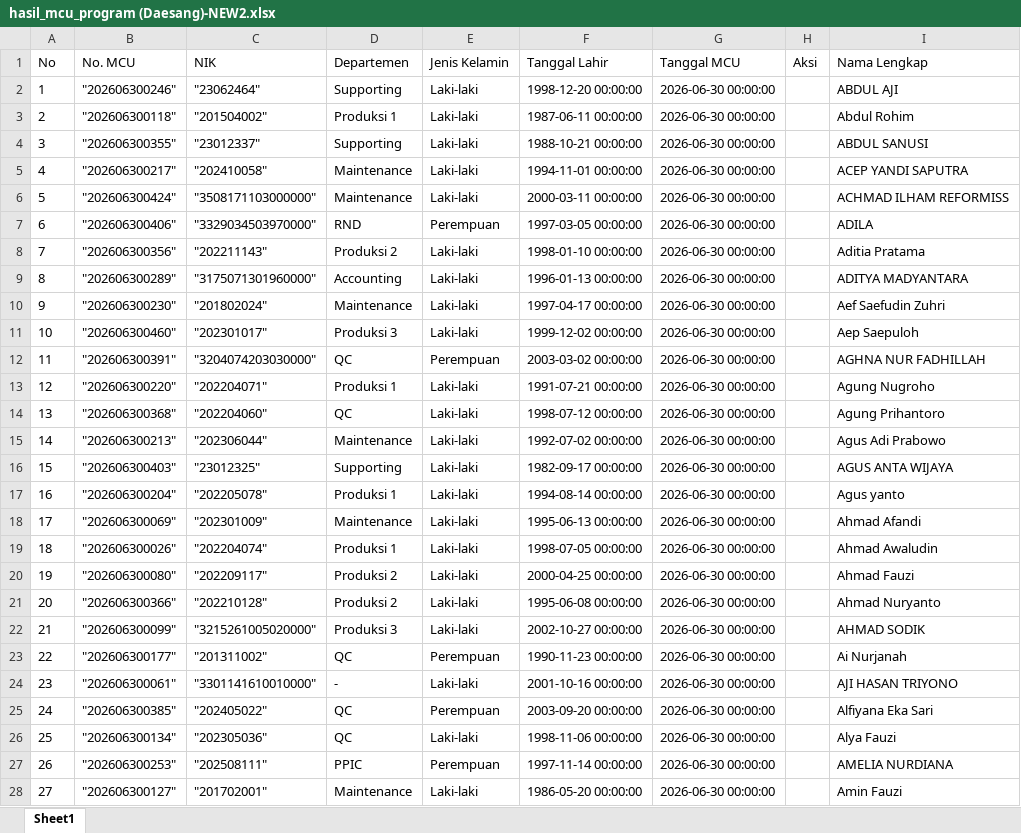
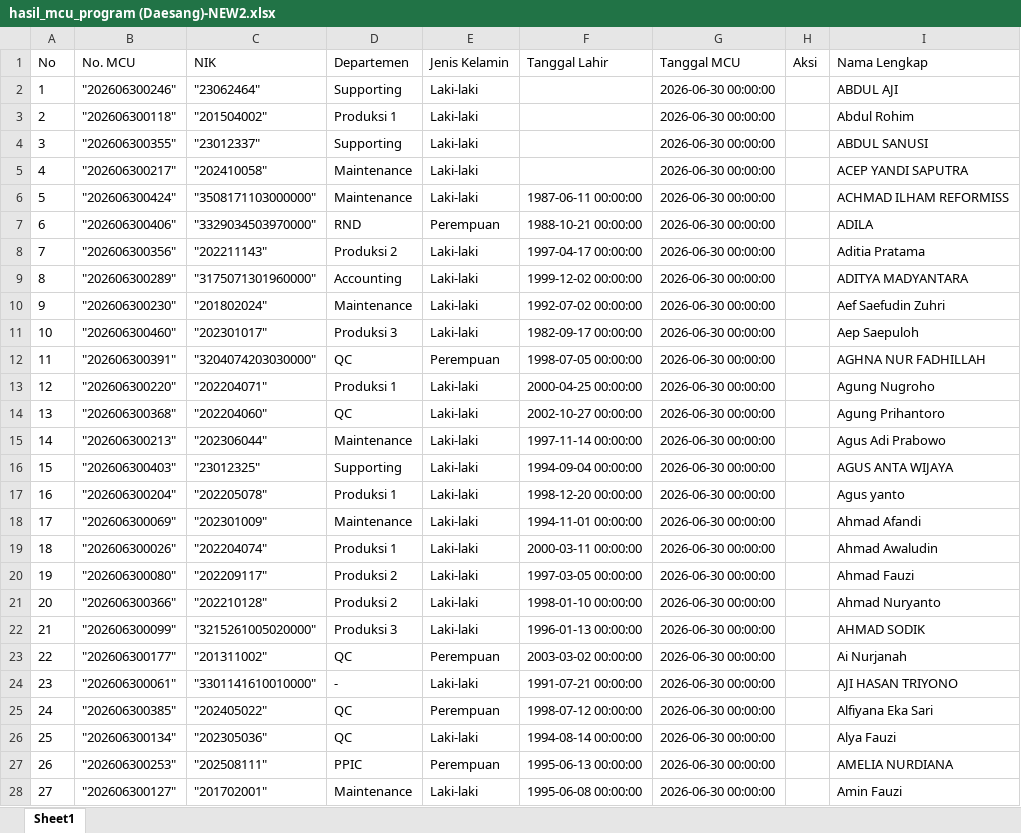
Before and after one commit to ahlisoftware77-jpg/emhealth, an Excel workbook: storage/upload/hasil_mcu_program (Daesang)-NEW2.xlsx, sheet Sheet1, drawn as a sheet; only a part is shown; values as stored, in another font and other column widths than the file's, no borders; the diff covers the shown part only; the diff names each change by its address in the sheet, - before the commit and + after, or states it on an @@ line.

```diff
--- a/storage/upload/hasil_mcu_program (Daesang)-NEW2.xlsx (sheet Sheet1)
+++ b/storage/upload/hasil_mcu_program (Daesang)-NEW2.xlsx (sheet Sheet1)
-F2 (Tanggal Lahir): 1998-12-20 00:00:00
+F2 (Tanggal Lahir): (empty)
-F3 (Tanggal Lahir): 1987-06-11 00:00:00
+F3 (Tanggal Lahir): (empty)
-F4 (Tanggal Lahir): 1988-10-21 00:00:00
+F4 (Tanggal Lahir): (empty)
-F5 (Tanggal Lahir): 1994-11-01 00:00:00
+F5 (Tanggal Lahir): (empty)
-F6 (Tanggal Lahir): 2000-03-11 00:00:00
+F6 (Tanggal Lahir): 1987-06-11 00:00:00
-F7 (Tanggal Lahir): 1997-03-05 00:00:00
+F7 (Tanggal Lahir): 1988-10-21 00:00:00
-F8 (Tanggal Lahir): 1998-01-10 00:00:00
+F8 (Tanggal Lahir): 1997-04-17 00:00:00
-F9 (Tanggal Lahir): 1996-01-13 00:00:00
+F9 (Tanggal Lahir): 1999-12-02 00:00:00
-F10 (Tanggal Lahir): 1997-04-17 00:00:00
+F10 (Tanggal Lahir): 1992-07-02 00:00:00
-F11 (Tanggal Lahir): 1999-12-02 00:00:00
+F11 (Tanggal Lahir): 1982-09-17 00:00:00
-F12 (Tanggal Lahir): 2003-03-02 00:00:00
+F12 (Tanggal Lahir): 1998-07-05 00:00:00
-F13 (Tanggal Lahir): 1991-07-21 00:00:00
+F13 (Tanggal Lahir): 2000-04-25 00:00:00
-F14 (Tanggal Lahir): 1998-07-12 00:00:00
+F14 (Tanggal Lahir): 2002-10-27 00:00:00
-F15 (Tanggal Lahir): 1992-07-02 00:00:00
+F15 (Tanggal Lahir): 1997-11-14 00:00:00
-F16 (Tanggal Lahir): 1982-09-17 00:00:00
+F16 (Tanggal Lahir): 1994-09-04 00:00:00
-F17 (Tanggal Lahir): 1994-08-14 00:00:00
+F17 (Tanggal Lahir): 1998-12-20 00:00:00
-F18 (Tanggal Lahir): 1995-06-13 00:00:00
+F18 (Tanggal Lahir): 1994-11-01 00:00:00
-F19 (Tanggal Lahir): 1998-07-05 00:00:00
+F19 (Tanggal Lahir): 2000-03-11 00:00:00
-F20 (Tanggal Lahir): 2000-04-25 00:00:00
+F20 (Tanggal Lahir): 1997-03-05 00:00:00
-F21 (Tanggal Lahir): 1995-06-08 00:00:00
+F21 (Tanggal Lahir): 1998-01-10 00:00:00
-F22 (Tanggal Lahir): 2002-10-27 00:00:00
+F22 (Tanggal Lahir): 1996-01-13 00:00:00
-F23 (Tanggal Lahir): 1990-11-23 00:00:00
+F23 (Tanggal Lahir): 2003-03-02 00:00:00
-F24 (Tanggal Lahir): 2001-10-16 00:00:00
+F24 (Tanggal Lahir): 1991-07-21 00:00:00
-F25 (Tanggal Lahir): 2003-09-20 00:00:00
+F25 (Tanggal Lahir): 1998-07-12 00:00:00
-F26 (Tanggal Lahir): 1998-11-06 00:00:00
+F26 (Tanggal Lahir): 1994-08-14 00:00:00
-F27 (Tanggal Lahir): 1997-11-14 00:00:00
+F27 (Tanggal Lahir): 1995-06-13 00:00:00
-F28 (Tanggal Lahir): 1986-05-20 00:00:00
+F28 (Tanggal Lahir): 1995-06-08 00:00:00
```
Also changed, not shown: 4 added rows, 4 removed rows and 242 edited cells elsewhere in this sheet, 5 other files.
